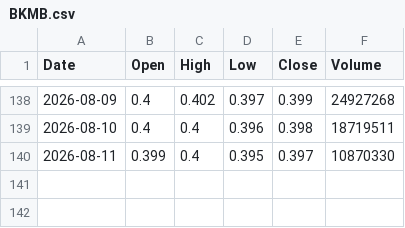
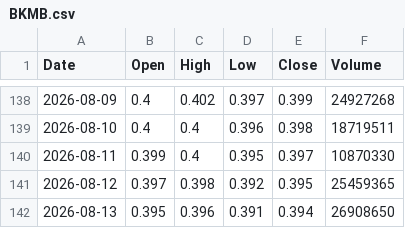
Before and after one commit to abdurahmanalaghbari-cpu/msx-edge, a CSV file: data/BKMB.csv, drawn as a sheet; only a part is shown, gaps mark what is left out; the diff names each change by its address in the sheet, - before the commit and + after, or states it on an @@ line.

```diff
--- a/data/BKMB.csv
+++ b/data/BKMB.csv
+row 141: 2026-08-12 | 0.397 | 0.398 | 0.392 | 0.395 | 25459365
+row 142: 2026-08-13 | 0.395 | 0.396 | 0.391 | 0.394 | 26908650
```
Also changed, not shown: data/BKDB.csv, data/GECS.csv, 30 other files.
